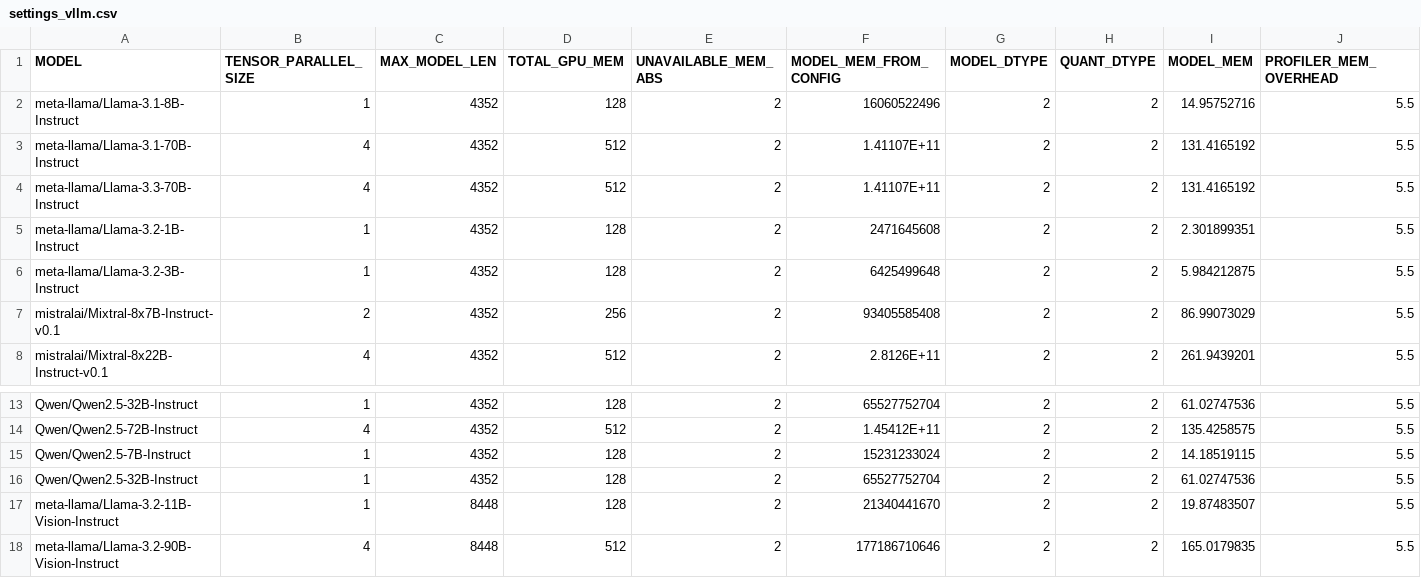
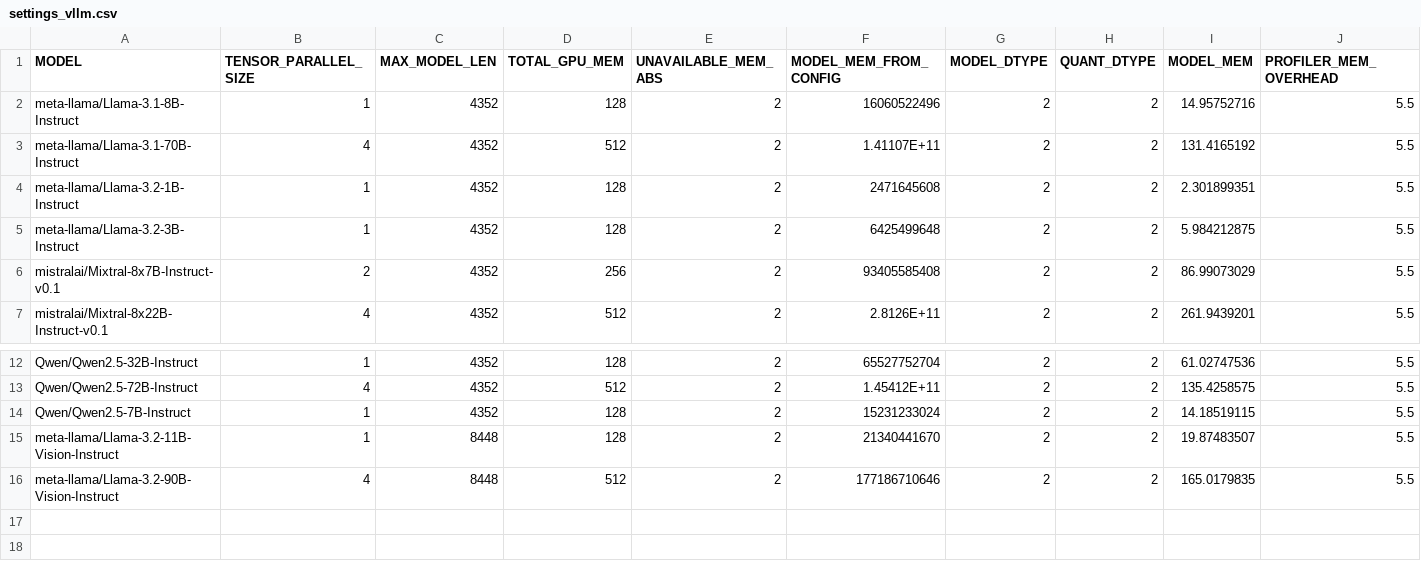
Before and after one commit to HabanaAI/Gaudi-tutorials, a CSV file: PyTorch/vLLM_Tutorials/Deploying_vLLM/settings_vllm.csv, drawn as a sheet; only a part is shown, gaps mark what is left out; rows hold the shown columns only; the diff names each change by its address in the sheet, - before the commit and + after, or states it on an @@ line.

```diff
--- a/PyTorch/vLLM_Tutorials/Deploying_vLLM/settings_vllm.csv
+++ b/PyTorch/vLLM_Tutorials/Deploying_vLLM/settings_vllm.csv
-row 4: meta-llama/Llama-3.3-70B-Instruct | 4 | 4352 | 512 | 2 | 1.41107E+11 | 2 | 2 | 131.4165192 | 5.5
-row 16: Qwen/Qwen2.5-32B-Instruct | 1 | 4352 | 128 | 2 | 65527752704 | 2 | 2 | 61.02747536 | 5.5
```
Also changed, not shown: 7 other files.
